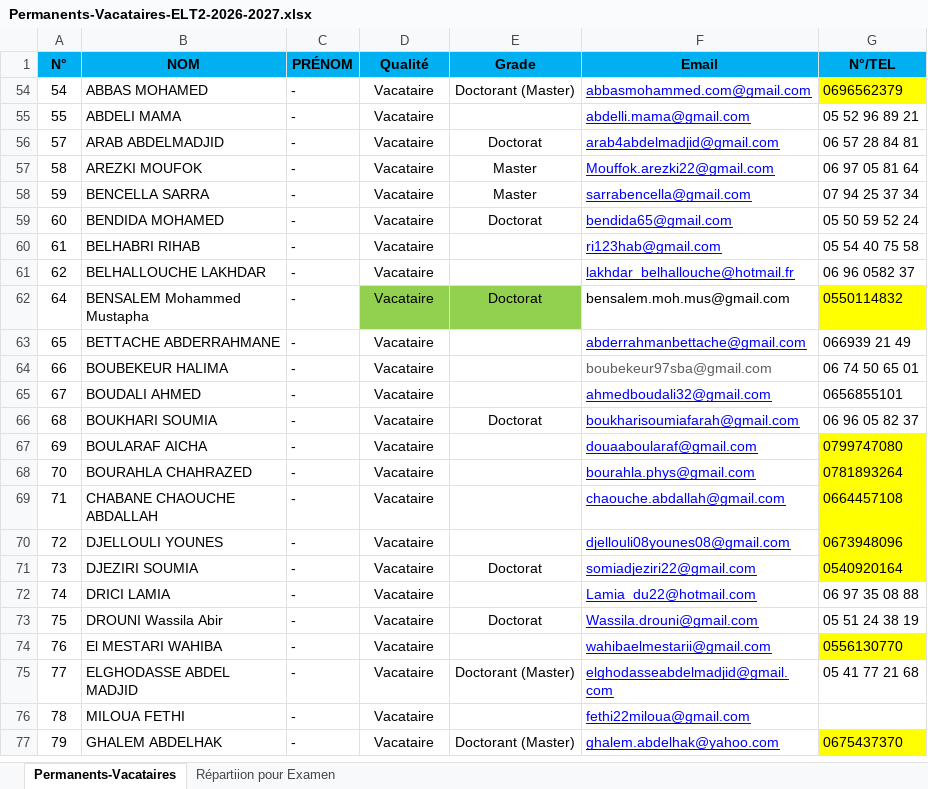
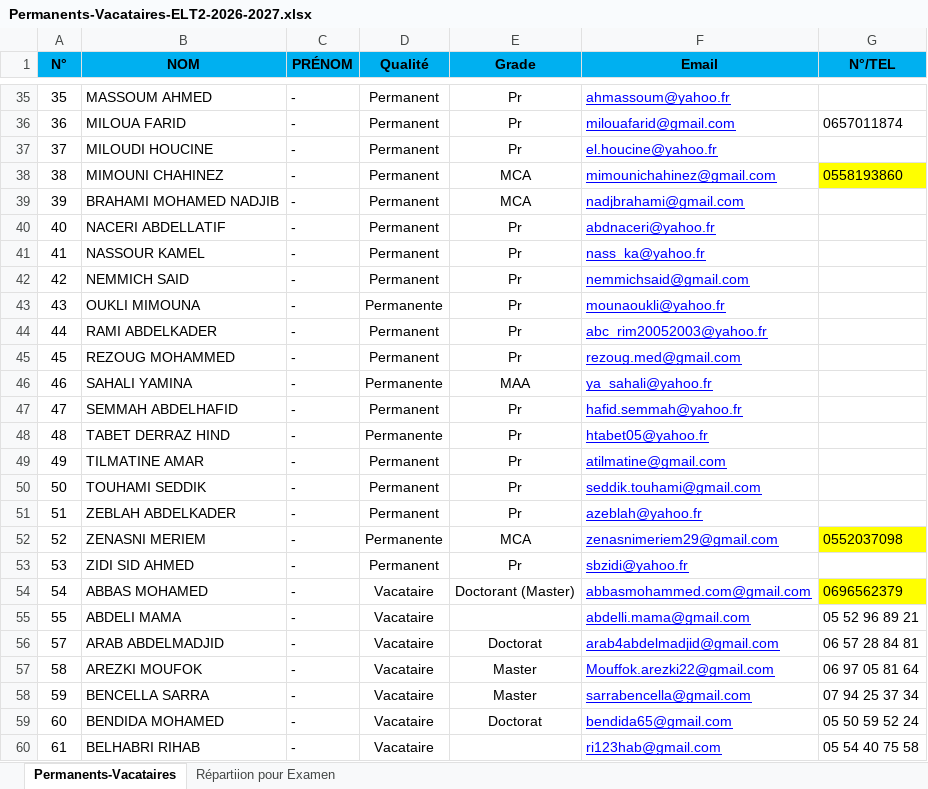
Before and after one commit to EDT-ELT-DEPARTMENT/Emplois-du-temps-2026-2027, an Excel workbook: Permanents-Vacataires-ELT2-2026-2027.xlsx, sheet Permanents-Vacataires, drawn as a sheet; only a part is shown, gaps mark what is left out; the shorter side is filled out with more unchanged rows; values as stored, in another font and other column widths than the file's, no borders; the diff covers the shown part only; the diff names each change by its address in the sheet, - before the commit and + after, or states it on an @@ line.

Commit message:
Add files via upload

```diff
--- a/Permanents-Vacataires-ELT2-2026-2027.xlsx (sheet Permanents-Vacataires)
+++ b/Permanents-Vacataires-ELT2-2026-2027.xlsx (sheet Permanents-Vacataires)
@@ row 35 unhidden: 35 | MASSOUM AHMED | - | Permanent | Pr | ahmassoum@yahoo.fr @@
@@ row 36 unhidden: 36 | MILOUA FARID | - | Permanent | Pr | milouafarid@gmail.com | 0657011874 @@
@@ row 37 unhidden: 37 | MILOUDI HOUCINE | - | Permanent | Pr | el.houcine@yahoo.fr @@
@@ row 38 unhidden: 38 | MIMOUNI CHAHINEZ | - | Permanent | MCA | mimounichahinez@gmail.com | 0558193860 @@
@@ row 39 unhidden: 39 | BRAHAMI MOHAMED NADJIB | - | Permanent | MCA | nadjbrahami@gmail.com @@
@@ row 40 unhidden: 40 | NACERI ABDELLATIF | - | Permanent | Pr | abdnaceri@yahoo.fr @@
@@ row 41 unhidden: 41 | NASSOUR KAMEL | - | Permanent | Pr | nass_ka@yahoo.fr @@
@@ row 42 unhidden: 42 | NEMMICH SAID | - | Permanent | Pr | nemmichsaid@gmail.com @@
@@ row 43 unhidden: 43 | OUKLI MIMOUNA | - | Permanente | Pr | mounaoukli@yahoo.fr @@
@@ row 44 unhidden: 44 | RAMI ABDELKADER | - | Permanent | Pr | abc_rim20052003@yahoo.fr @@
@@ row 45 unhidden: 45 | REZOUG MOHAMMED | - | Permanent | Pr | rezoug.med@gmail.com @@
@@ row 46 unhidden: 46 | SAHALI YAMINA | - | Permanente | MAA | ya_sahali@yahoo.fr @@
@@ row 47 unhidden: 47 | SEMMAH ABDELHAFID | - | Permanent | Pr | hafid.semmah@yahoo.fr @@
@@ row 48 unhidden: 48 | TABET DERRAZ HIND | - | Permanente | Pr | htabet05@yahoo.fr @@
@@ row 49 unhidden: 49 | TILMATINE AMAR | - | Permanent | Pr | atilmatine@gmail.com @@
@@ row 50 unhidden: 50 | TOUHAMI SEDDIK | - | Permanent | Pr | seddik.touhami@gmail.com @@
@@ row 51 unhidden: 51 | ZEBLAH ABDELKADER | - | Permanent | Pr | azeblah@yahoo.fr @@
@@ row 52 unhidden: 52 | ZENASNI MERIEM | - | Permanente | MCA | zenasnimeriem29@gmail.com | 0552037098 @@
@@ row 53 unhidden: 53 | ZIDI SID AHMED | - | Permanent | Pr | sbzidi@yahoo.fr @@
```
Also changed, not shown: 2 added rows and 45 hidden or unhidden rows elsewhere in this sheet, hidden cells.
